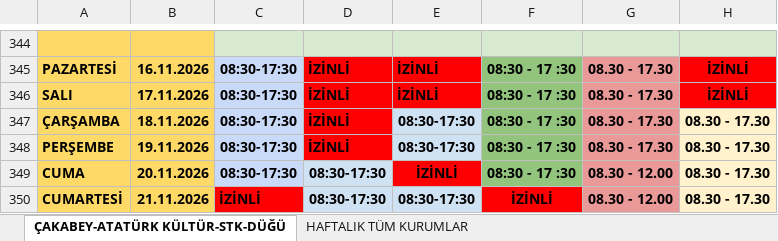
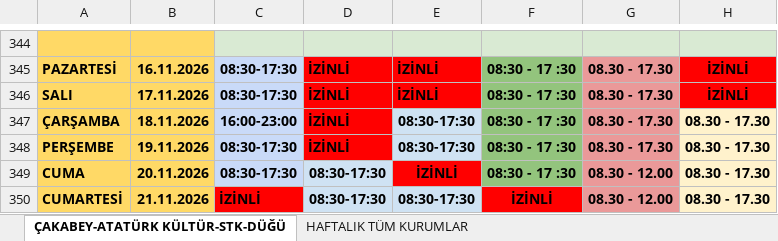
Before and after one commit to ilhanakd-max/calisma-programi-data, an Excel workbook: KURUM İÇİ ÇALIŞMA PROGRAMI.xlsx, sheet ÇAKABEY-ATATÜRK KÜLTÜR-STK-DÜĞÜ, drawn as a sheet; only a part is shown, gaps mark what is left out; values as stored, in another font and other column widths than the file's, no borders; charts and pictures and conditional formats not drawn; the diff names each change by its address in the sheet, - before the commit and + after, or states it on an @@ line.

```diff
--- a/KURUM İÇİ ÇALIŞMA PROGRAMI.xlsx (sheet ÇAKABEY-ATATÜRK KÜLTÜR-STK-DÜĞÜ)
+++ b/KURUM İÇİ ÇALIŞMA PROGRAMI.xlsx (sheet ÇAKABEY-ATATÜRK KÜLTÜR-STK-DÜĞÜ)
-C347: 08:30-17:30
+C347: 16:00-23:00
```
Also changed, not shown: sheet HAFTALIK TÜM KURUMLAR.
